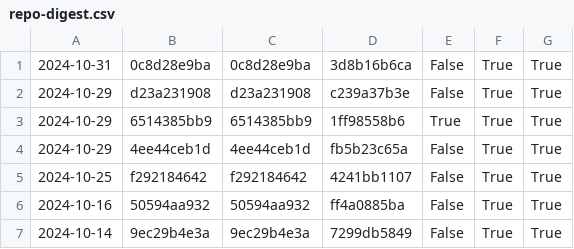
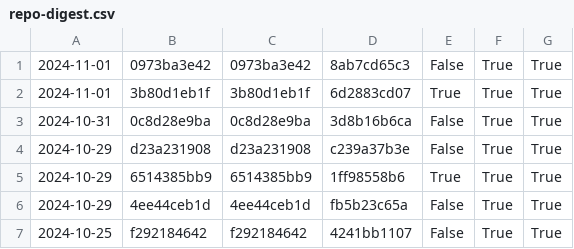
Before and after one commit to nomeata/lean-stage0-audit, a CSV file: repo-digest.csv, drawn as a sheet; only a part is shown; the shorter side is filled out with more unchanged rows; the diff names each change by its address in the sheet, - before the commit and + after, or states it on an @@ line.

```diff
--- a/repo-digest.csv
+++ b/repo-digest.csv
+row 1: 2024-11-01 | 0973ba3e42 | 0973ba3e42 | 8ab7cd65c3 | False | True | True
+row 2: 2024-11-01 | 3b80d1eb1f | 3b80d1eb1f | 6d2883cd07 | True | True | True
```
Also changed, not shown: builds.csv, 1 other file.
